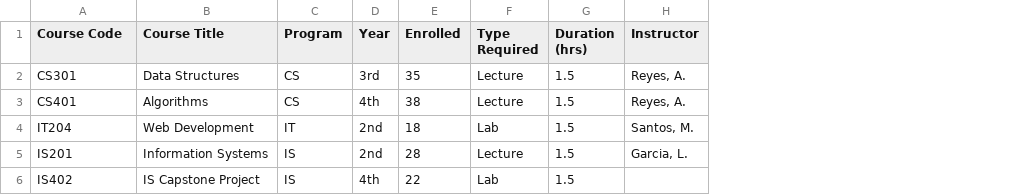
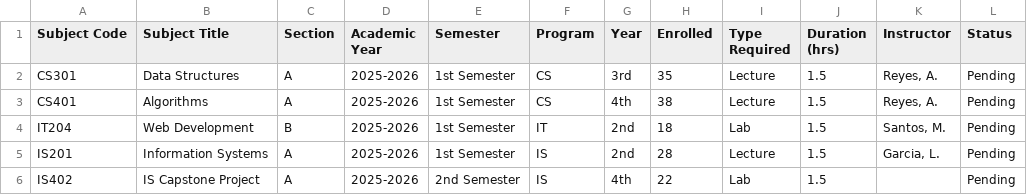
Before and after one commit to BrandonJames13/Thesis-People, a CSV file: public/csv/subjects-list.csv, drawn as a sheet; the diff names each change by its address in the sheet, - before the commit and + after, or states it on an @@ line.

Commit message:
feat: implement CSV export and import functionality
- Added ExportModal component for exporting data in CSV format.
- Introduced ImportModal component for importing CSV files with type selection.
- Updated exportUtils to handle different CSV types (full list, rooms, instructors, subjects).
- Created new CSV templates for full list, rooms, instructors, and subjects.
- Modified faculty-list and subjects-list CSV structures to align with new format.
- Enhanced DashboardPage and SchedulePage to include export functionality.
- Implemented deduplication and normalization functions for imported records.

```diff
--- a/public/csv/subjects-list.csv
+++ b/public/csv/subjects-list.csv
+column C (Section), rows 2-6: A | A | B | A | A
+column D (Academic Year), rows 2-6: all 2025-2026
+column E (Semester), rows 2-6: 1st Semester | 1st Semester | 1st Semester | 1st Semester | 2nd Semester
+column L (Status), rows 2-6: all Pending
-A1: Course Code
+A1: Subject Code
-B1: Course Title
+B1: Subject Title
```
Also changed, not shown: public/csv/rooms-list.csv, 8 other files.
